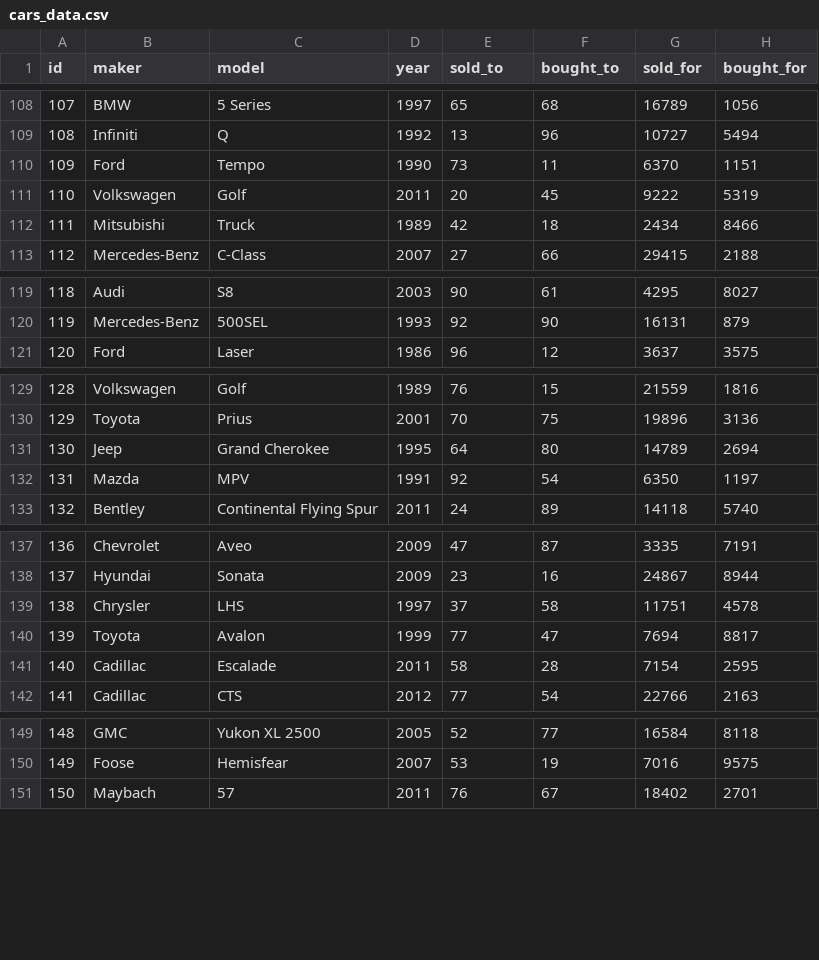
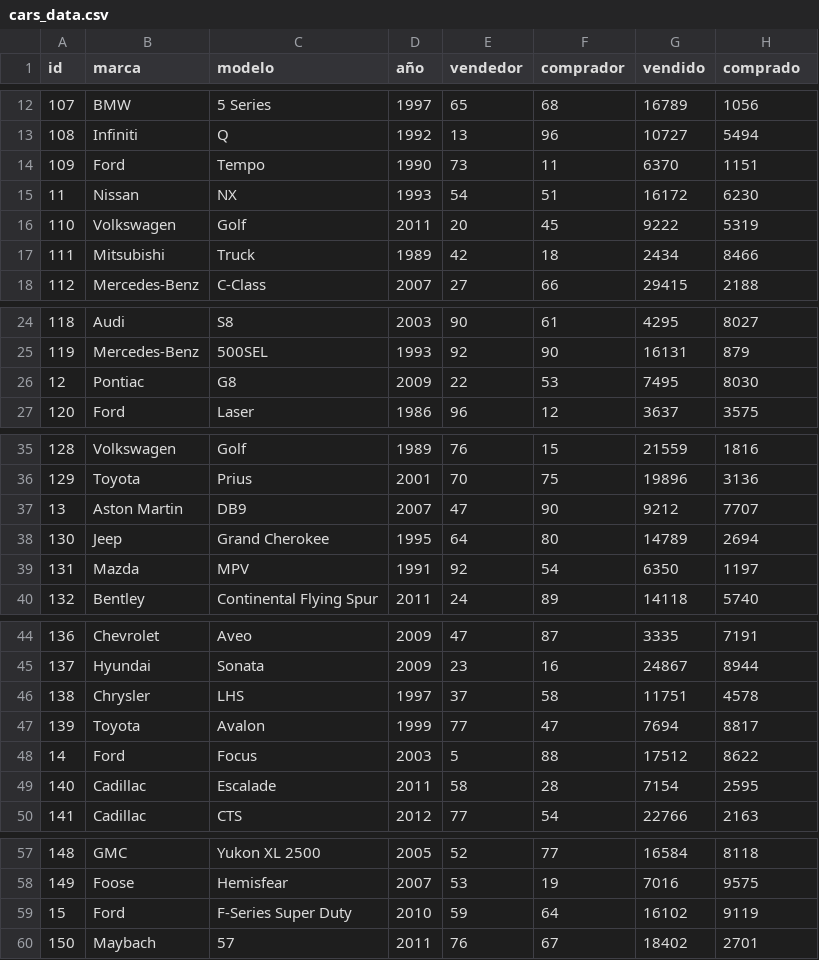
Before and after one commit to SofiVAM578/proyectoConcesionario, a CSV file: assets/cars_data.csv, drawn as a sheet; only a part is shown, gaps mark what is left out; the diff covers the shown part only.

```diff
--- a/assets/cars_data.csv
+++ b/assets/cars_data.csv
@@ -1 +1 @@
-id; maker; model; year; sold_to; bought_to; sold_for; bought_for
+id;marca;modelo;año;vendedor;comprador;vendido;comprado
@@ -110,2 +14,3 @@ id; maker; model; year; sold_to; bought_to; sold_for; bought_for
 109;Ford;Tempo;1990;73;11;6370;1151
+11;Nissan;NX;1993;54;51;16172;6230
 110;Volkswagen;Golf;2011;20;45;9222;5319
@@ -120,2 +25,3 @@ id; maker; model; year; sold_to; bought_to; sold_for; bought_for
 119;Mercedes-Benz;500SEL;1993;92;90;16131;879
+12;Pontiac;G8;2009;22;53;7495;8030
 120;Ford;Laser;1986;96;12;3637;3575
@@ -130,2 +36,3 @@ id; maker; model; year; sold_to; bought_to; sold_for; bought_for
 129;Toyota;Prius;2001;70;75;19896;3136
+13;Aston Martin;DB9;2007;47;90;9212;7707
 130;Jeep;Grand Cherokee;1995;64;80;14789;2694
@@ -140,2 +47,3 @@ id; maker; model; year; sold_to; bought_to; sold_for; bought_for
 139;Toyota;Avalon;1999;77;47;7694;8817
+14;Ford;Focus;2003;5;88;17512;8622
 140;Cadillac;Escalade;2011;58;28;7154;2595
@@ -150,2 +58,3 @@ id; maker; model; year; sold_to; bought_to; sold_for; bought_for
 149;Foose;Hemisfear;2007;53;19;7016;9575
+15;Ford;F-Series Super Duty;2010;59;64;16102;9119
 150;Maybach;57;2011;76;67;18402;2701
```
Also changed, not shown: 3 added rows, 2 removed rows, 91 moved rows and 10 edited cells elsewhere in this file, assets/clients.csv, 2 other files.
